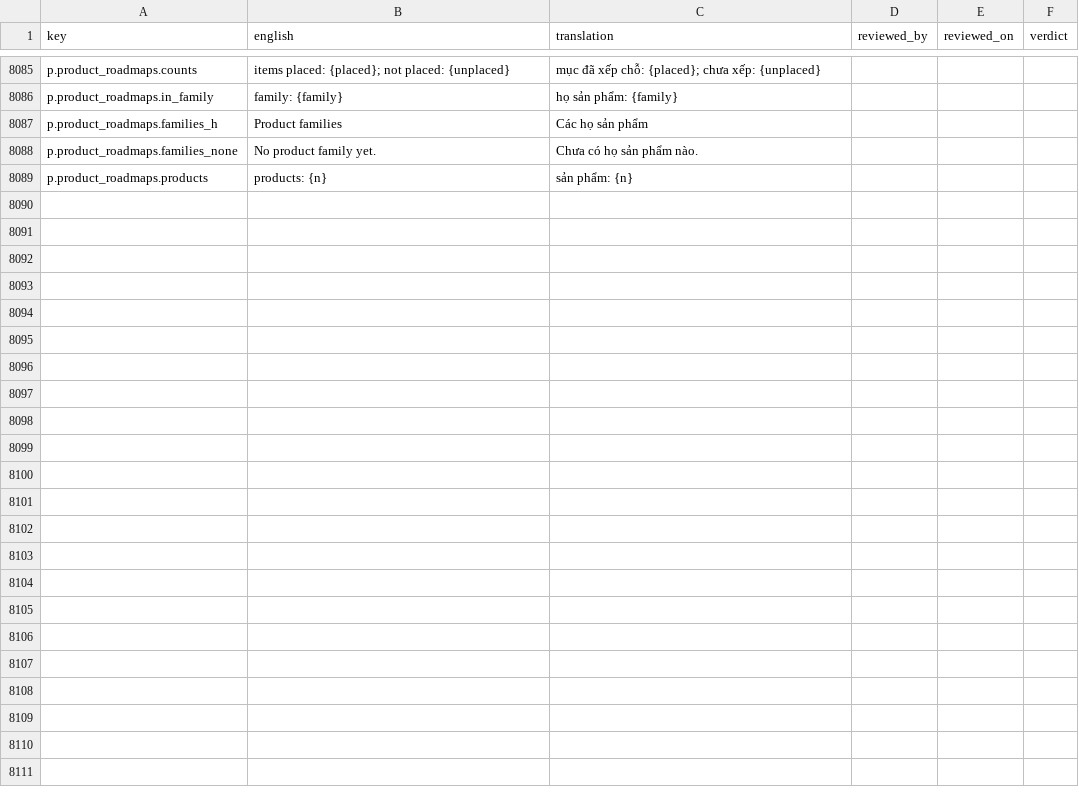
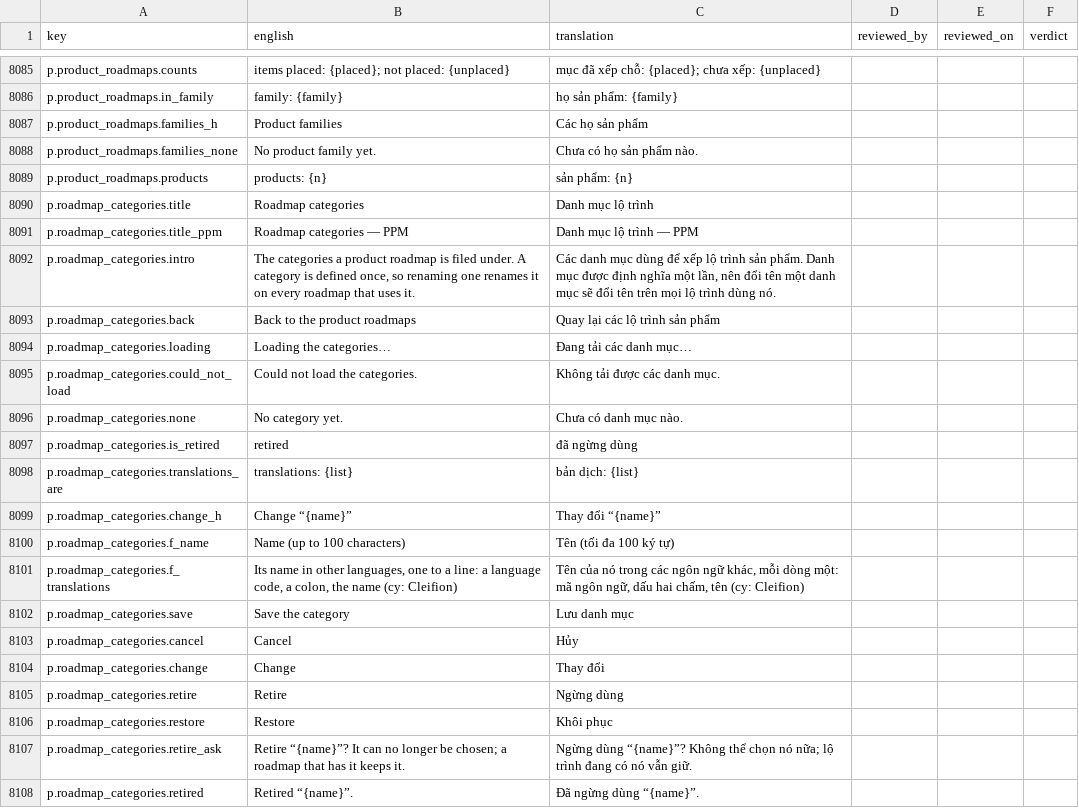
Before and after one commit to project-portfolio-management/project-portfolio-management, a CSV file: governance/translation-reviews/vi-001.csv, drawn as a sheet; only a part is shown, gaps mark what is left out; the diff covers the shown part only.

```diff
--- a/governance/translation-reviews/vi-001.csv
+++ b/governance/translation-reviews/vi-001.csv
@@ -8089 +8089,20 @@ p.product_roadmaps.families_none,No product family yet.,Chưa có họ sản ph
 p.product_roadmaps.products,products: {n},sản phẩm: {n},,,
+p.roadmap_categories.title,Roadmap categories,Danh mục lộ trình,,,
+p.roadmap_categories.title_ppm,Roadmap categories — PPM,Danh mục lộ trình — PPM,,,
+p.roadmap_categories.intro,"The categories a product roadmap is filed under. A category is defined once, so renaming one renames it on every roadmap that uses it.","Các danh mục dùng để xếp lộ trình sản phẩm. Danh mục được định nghĩa một lần, nên đổi tên một danh mục sẽ đổi tên trên mọi lộ trình dùng nó.",,,
+p.roadmap_categories.back,Back to the product roadmaps,Quay lại các lộ trình sản phẩm,,,
+p.roadmap_categories.loading,Loading the categories…,Đang tải các danh mục…,,,
+p.roadmap_categories.could_not_load,Could not load the categories.,Không tải được các danh mục.,,,
+p.roadmap_categories.none,No category yet.,Chưa có danh mục nào.,,,
+p.roadmap_categories.is_retired,retired,đã ngừng dùng,,,
+p.roadmap_categories.translations_are,translations: {list},bản dịch: {list},,,
+p.roadmap_categories.change_h,Change “{name}”,Thay đổi “{name}”,,,
+p.roadmap_categories.f_name,Name (up to 100 characters),Tên (tối đa 100 ký tự),,,
+p.roadmap_categories.f_translations,"Its name in other languages, one to a line: a language code, a colon, the name (cy: Cleifion)","Tên của nó trong các ngôn ngữ khác, mỗi dòng một: mã ngôn ngữ, dấu hai chấm, tên (cy: Cleifion)",,,
+p.roadmap_categories.save,Save the category,Lưu danh mục,,,
+p.roadmap_categories.cancel,Cancel,Hủy,,,
+p.roadmap_categories.change,Change,Thay đổi,,,
+p.roadmap_categories.retire,Retire,Ngừng dùng,,,
+p.roadmap_categories.restore,Restore,Khôi phục,,,
+p.roadmap_categories.retire_ask,Retire “{name}”? It can no longer be chosen; a roadmap that has it keeps it.,Ngừng dùng “{name}”? Không thể chọn nó nữa; lộ trình đang có nó vẫn giữ.,,,
+p.roadmap_categories.retired,Retired “{name}”.,Đã ngừng dùng “{name}”.,,,
```
Also changed, not shown: 16 added rows elsewhere in this file, governance/translation-reviews/ar-001.csv, governance/translation-reviews/de-001.csv, 46 other files.
